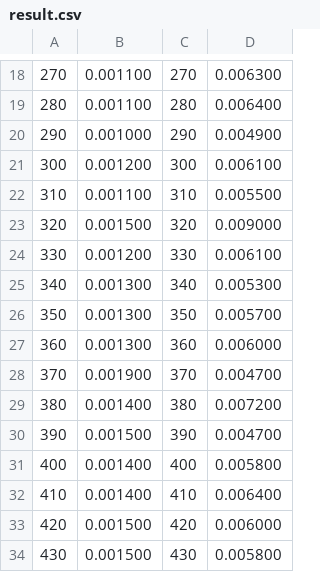
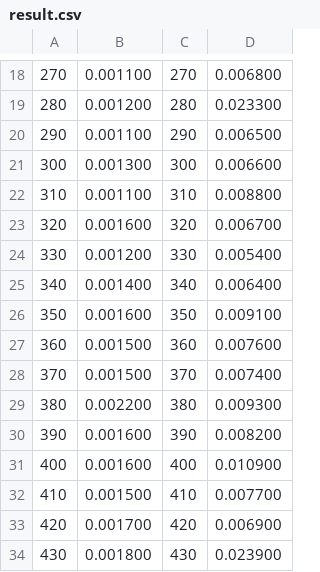
Before and after one commit to Azat804/scalar-product-parallel, a CSV file: result.csv, drawn as a sheet; only a part is shown, gaps mark what is left out; the diff covers the shown part only.

```diff
--- a/result.csv
+++ b/result.csv
@@ -18,17 +18,17 @@
-270;0.001100;270;0.006300;
-280;0.001100;280;0.006400;
-290;0.001000;290;0.004900;
-300;0.001200;300;0.006100;
-310;0.001100;310;0.005500;
-320;0.001500;320;0.009000;
-330;0.001200;330;0.006100;
-340;0.001300;340;0.005300;
-350;0.001300;350;0.005700;
-360;0.001300;360;0.006000;
-370;0.001900;370;0.004700;
-380;0.001400;380;0.007200;
-390;0.001500;390;0.004700;
-400;0.001400;400;0.005800;
-410;0.001400;410;0.006400;
-420;0.001500;420;0.006000;
-430;0.001500;430;0.005800;
+270;0.001100;270;0.006800;
+280;0.001200;280;0.023300;
+290;0.001100;290;0.006500;
+300;0.001300;300;0.006600;
+310;0.001100;310;0.008800;
+320;0.001600;320;0.006700;
+330;0.001200;330;0.005400;
+340;0.001400;340;0.006400;
+350;0.001600;350;0.009100;
+360;0.001500;360;0.007600;
+370;0.001500;370;0.007400;
+380;0.002200;380;0.009300;
+390;0.001600;390;0.008200;
+400;0.001600;400;0.010900;
+410;0.001500;410;0.007700;
+420;0.001700;420;0.006900;
+430;0.001800;430;0.023900;
```
Also changed, not shown: 138 edited cells elsewhere in this file, 1 other file.
